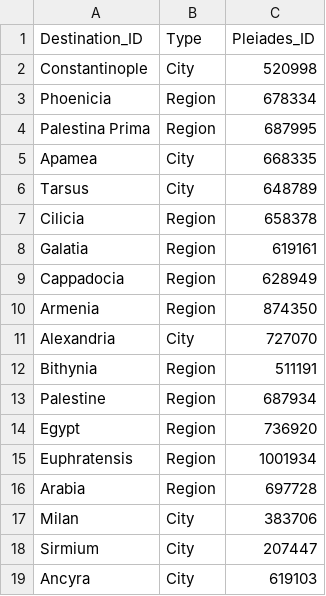
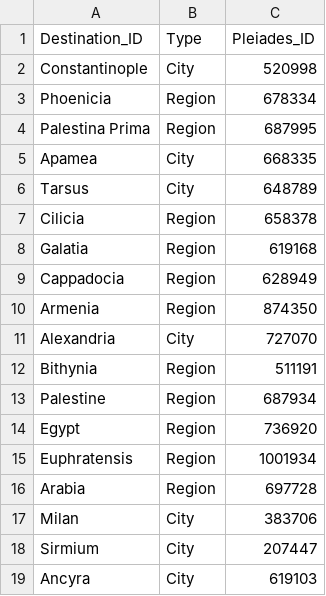
Before and after one commit to isaw-ga-3024/isaw-ga-3024.github.io, a CSV file: Papadimitriou-Mikael-mikepnyu/Libanius/Tables/CSV/Destination_Table.csv, drawn as a sheet.

Commit message:
Update Galatia

```diff
--- a/Papadimitriou-Mikael-mikepnyu/Libanius/Tables/CSV/Destination_Table.csv
+++ b/Papadimitriou-Mikael-mikepnyu/Libanius/Tables/CSV/Destination_Table.csv
@@ -7,3 +7,3 @@ Tarsus,City,648789
 Cilicia,Region,658378
-Galatia,Region,619161
+Galatia,Region,619168
 Cappadocia,Region,628949
```
